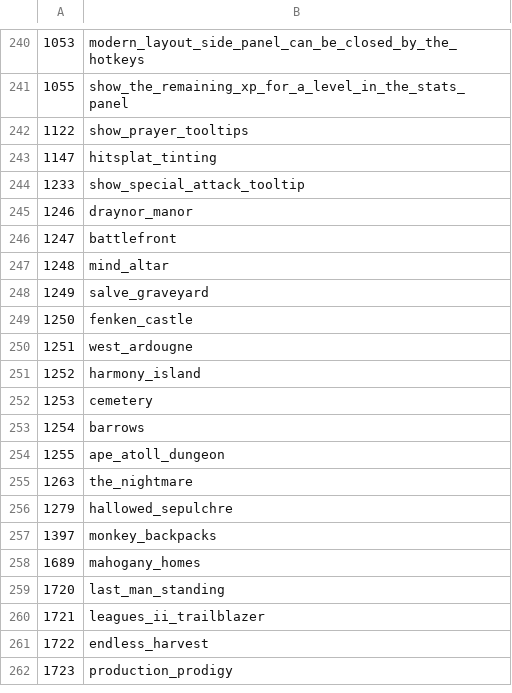
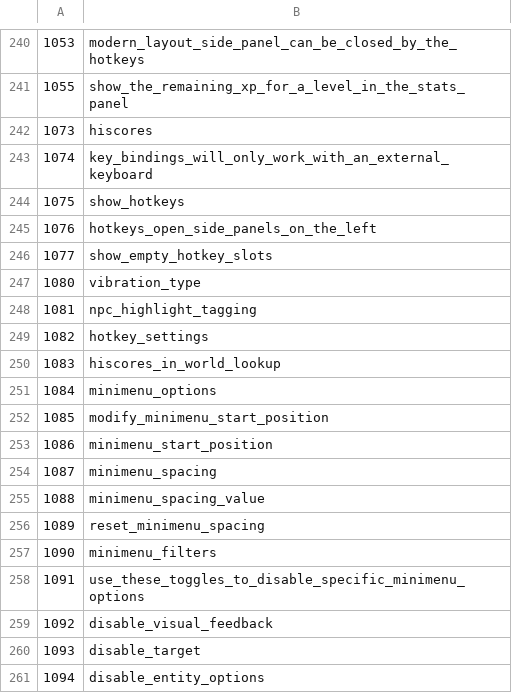
Before and after one commit to Joshua-F/cs2, a TSV file: src/main/resources/org/runestar/cs2/struct-names.tsv, drawn as a sheet; only a part is shown, gaps mark what is left out; the shorter side is filled out with more unchanged rows; the diff covers the shown part only; the diff names each change by its address in the sheet, - before the commit and + after, or states it on an @@ line.

Commit message:
Update names

```diff
--- a/src/main/resources/org/runestar/cs2/struct-names.tsv
+++ b/src/main/resources/org/runestar/cs2/struct-names.tsv
+row 242: 1073 | hiscores
+row 243: 1074 | key_bindings_will_only_work_with_an_external_keyboard
+row 244: 1075 | show_hotkeys
+row 245: 1076 | hotkeys_open_side_panels_on_the_left
+row 246: 1077 | show_empty_hotkey_slots
+row 247: 1080 | vibration_type
+row 248: 1081 | npc_highlight_tagging
+row 249: 1082 | hotkey_settings
+row 250: 1083 | hiscores_in_world_lookup
+row 251: 1084 | minimenu_options
+row 252: 1085 | modify_minimenu_start_position
+row 253: 1086 | minimenu_start_position
+row 254: 1087 | minimenu_spacing
+row 255: 1088 | minimenu_spacing_value
+row 256: 1089 | reset_minimenu_spacing
+row 257: 1090 | minimenu_filters
+row 258: 1091 | use_these_toggles_to_disable_specific_minimenu_options
+row 259: 1092 | disable_visual_feedback
+row 260: 1093 | disable_target
+row 261: 1094 | disable_entity_options
```
Also changed, not shown: 10 added rows, 3 removed rows and 2 edited cells elsewhere in this file, src/main/resources/org/runestar/cs2/dbtable-types.tsv, src/main/resources/org/runestar/cs2/loc-names.tsv, 12 other files.
